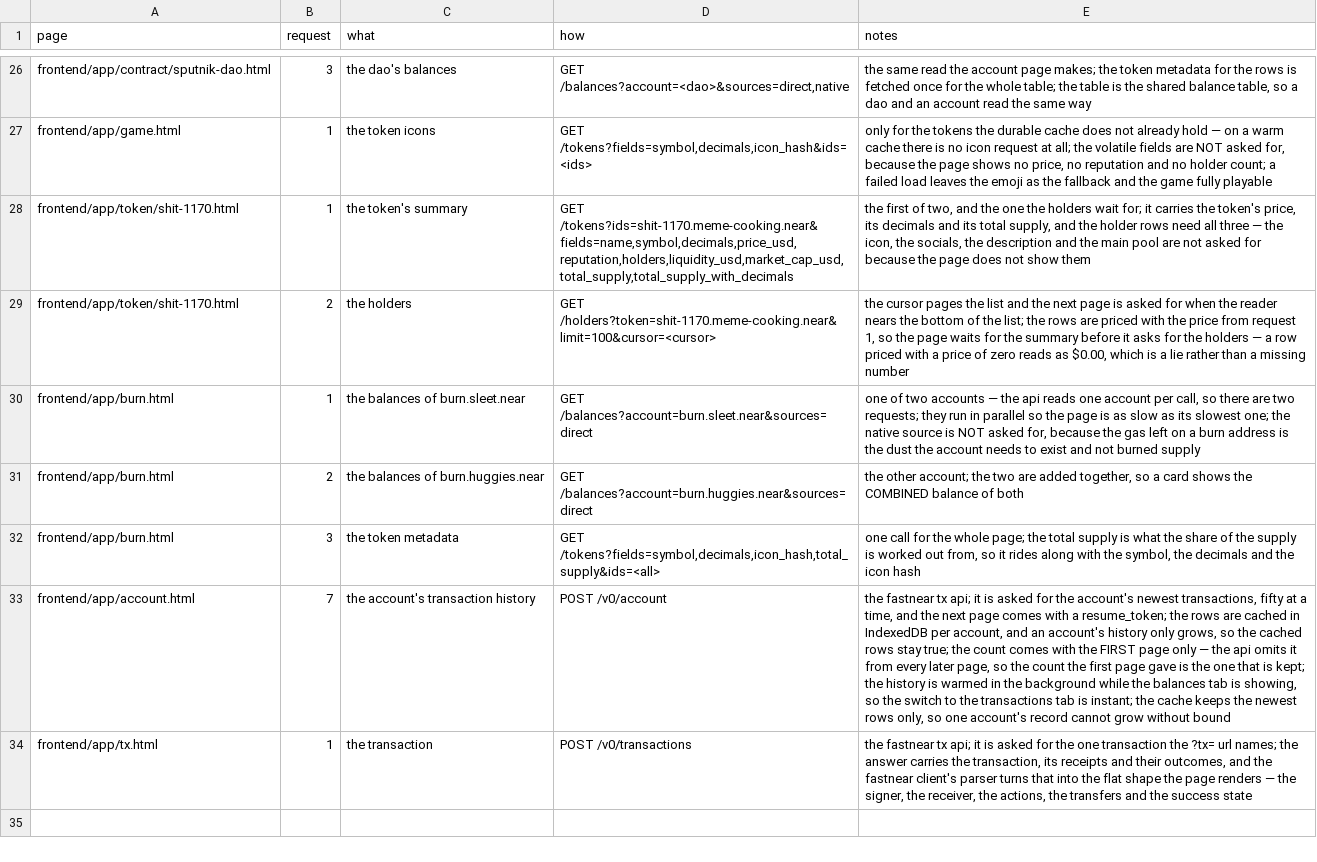
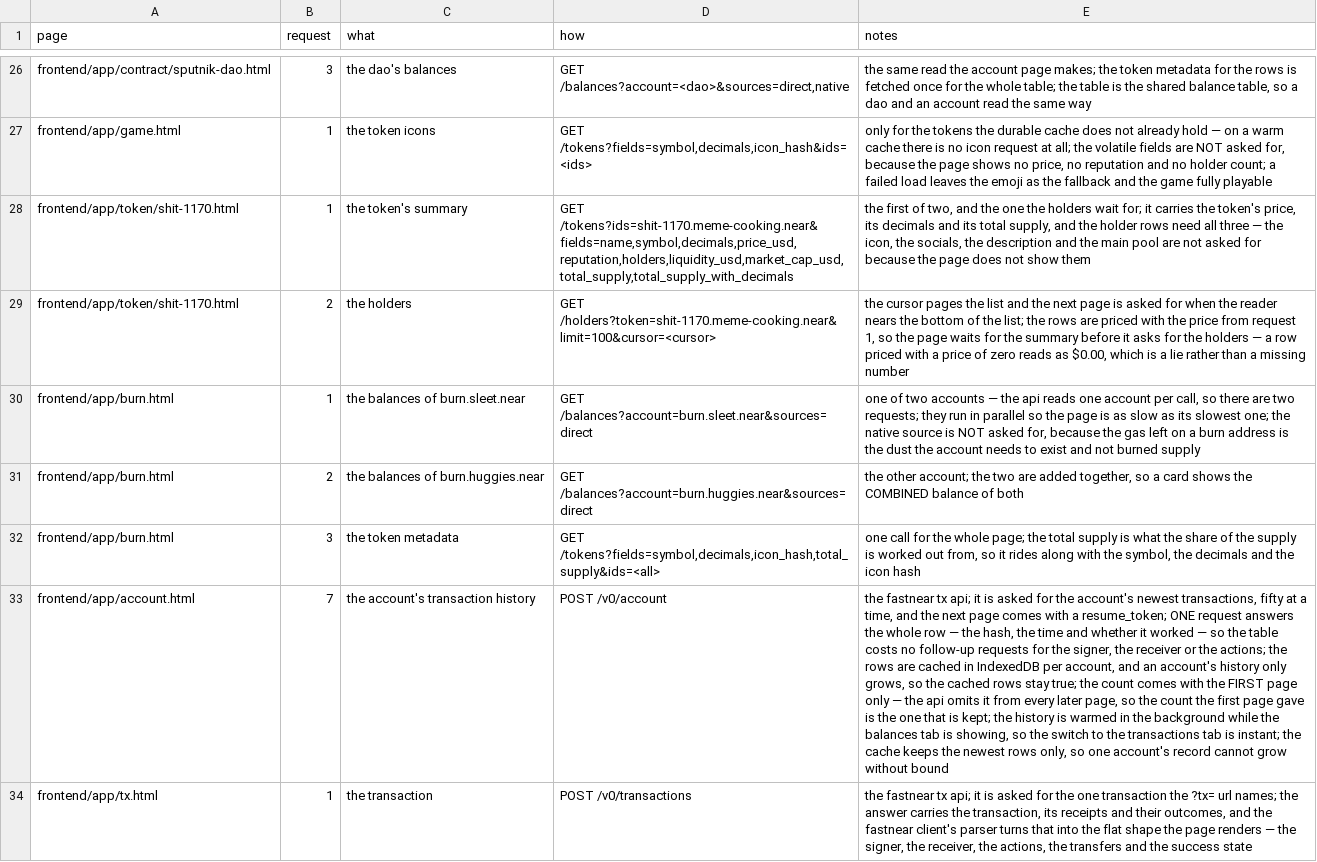
Before and after one commit to huggiesdotnear/huggies-rex-engine, a CSV file: DOCS/PAGES/requests.csv, drawn as a sheet; only a part is shown, gaps mark what is left out; the diff names each change by its address in the sheet, - before the commit and + after, or states it on an @@ line.

```diff
--- a/DOCS/PAGES/requests.csv
+++ b/DOCS/PAGES/requests.csv
-E33 (notes): …a resume_token; the rows…
+E33 (notes): …a resume_token; ONE request answers the whole row — the hash, the time and whether it worked — so the table costs no follow-up requests for the signer, the receiver or the actions; the rows…
```
Also changed, not shown: DOCS/PAGES/components.csv, 10 other files.
